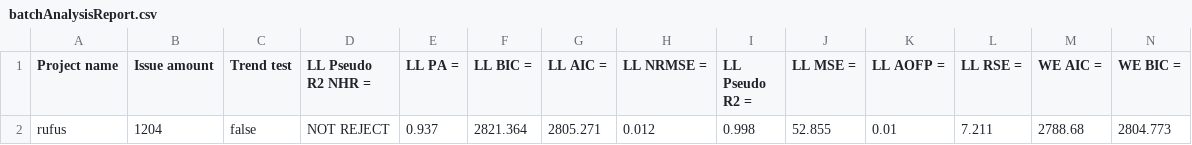
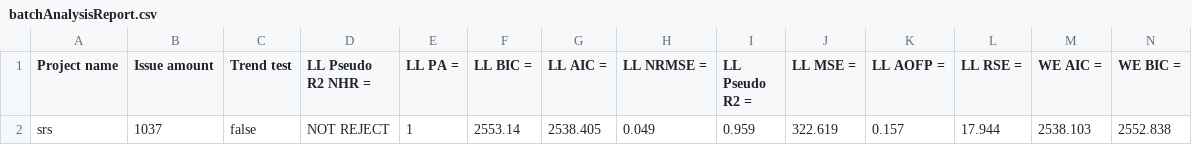
Before and after one commit to stanozm/STRAIT, a CSV file: batchAnalysisReport.csv, drawn as a sheet; only a part is shown; removed rows and columns are numbered as before the commit, all else as after; rows hold the shown columns only; the diff names each change by its address in the sheet, - before the commit and + after, or states it on an @@ line.

```diff
--- a/batchAnalysisReport.csv
+++ b/batchAnalysisReport.csv
-row 2: rufus | 1204 | false | NOT REJECT | 0.937 | 2821.364 | 2805.271 | 0.012 | 0.998 | 52.855 | 0.01 | 7.211 | 2788.68 | 2804.773
+row 2: srs | 1037 | false | NOT REJECT | 1 | 2553.14 | 2538.405 | 0.049 | 0.959 | 322.619 | 0.157 | 17.944 | 2538.103 | 2552.838
```
Also changed, not shown: 8 other files.
